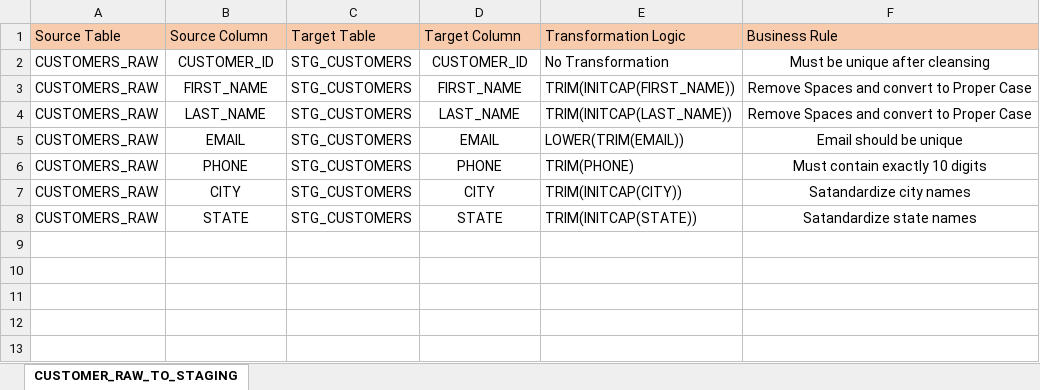
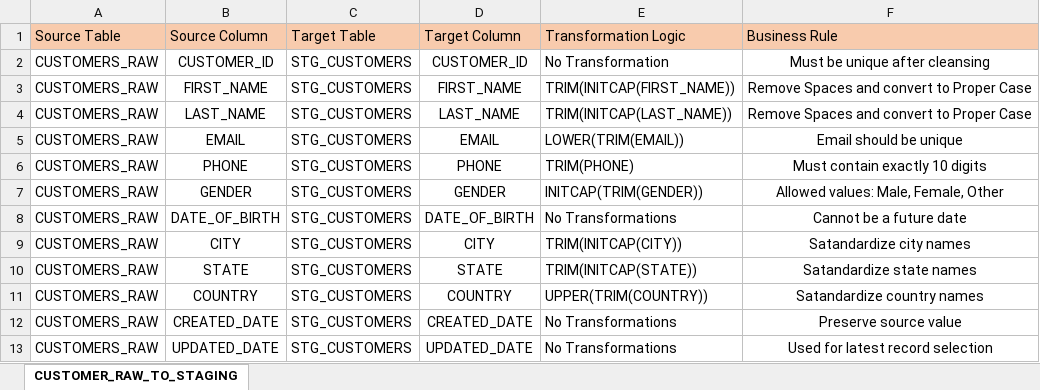
Before and after one commit to mannepalli-hemanth/Retail_DWH_Project, an Excel workbook: 03_Source_To_Target_Mapping/RetailMart_STM.xlsx, sheet CUSTOMER_RAW_TO_STAGING, drawn as a sheet; values as stored, in another font and other column widths than the file's, no borders; the diff names each change by its address in the sheet, - before the commit and + after, or states it on an @@ line.

Commit message:
Updated RetailMart_STM

```diff
--- a/03_Source_To_Target_Mapping/RetailMart_STM.xlsx (sheet CUSTOMER_RAW_TO_STAGING)
+++ b/03_Source_To_Target_Mapping/RetailMart_STM.xlsx (sheet CUSTOMER_RAW_TO_STAGING)
+row 7: CUSTOMERS_RAW | GENDER | STG_CUSTOMERS | GENDER | INITCAP(TRIM(GENDER)) | Allowed values: Male, Female, Other
+row 8: CUSTOMERS_RAW | DATE_OF_BIRTH | STG_CUSTOMERS | DATE_OF_BIRTH | No Transformations | Cannot be a future date
+row 11: CUSTOMERS_RAW | COUNTRY | STG_CUSTOMERS | COUNTRY | UPPER(TRIM(COUNTRY)) | Satandardize country names
+row 12: CUSTOMERS_RAW | CREATED_DATE | STG_CUSTOMERS | CREATED_DATE | No Transformations | Preserve source value
+row 13: CUSTOMERS_RAW | UPDATED_DATE | STG_CUSTOMERS | UPDATED_DATE | No Transformations | Used for latest record selection
```
